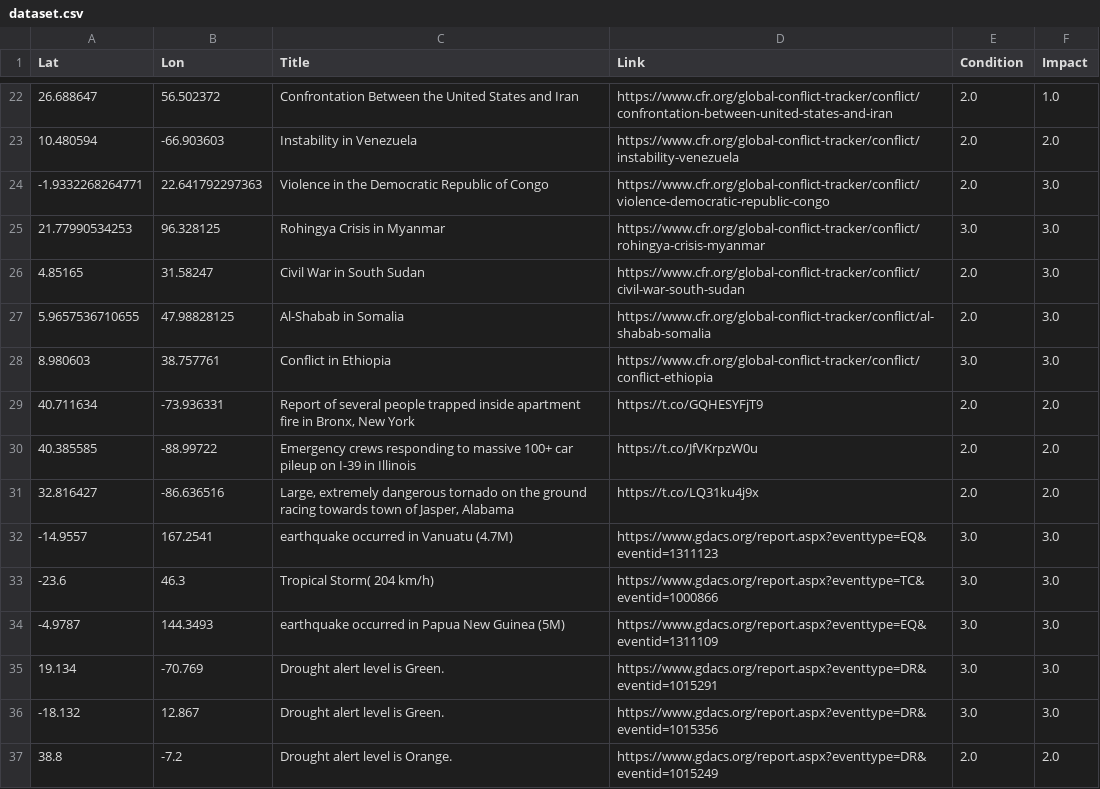
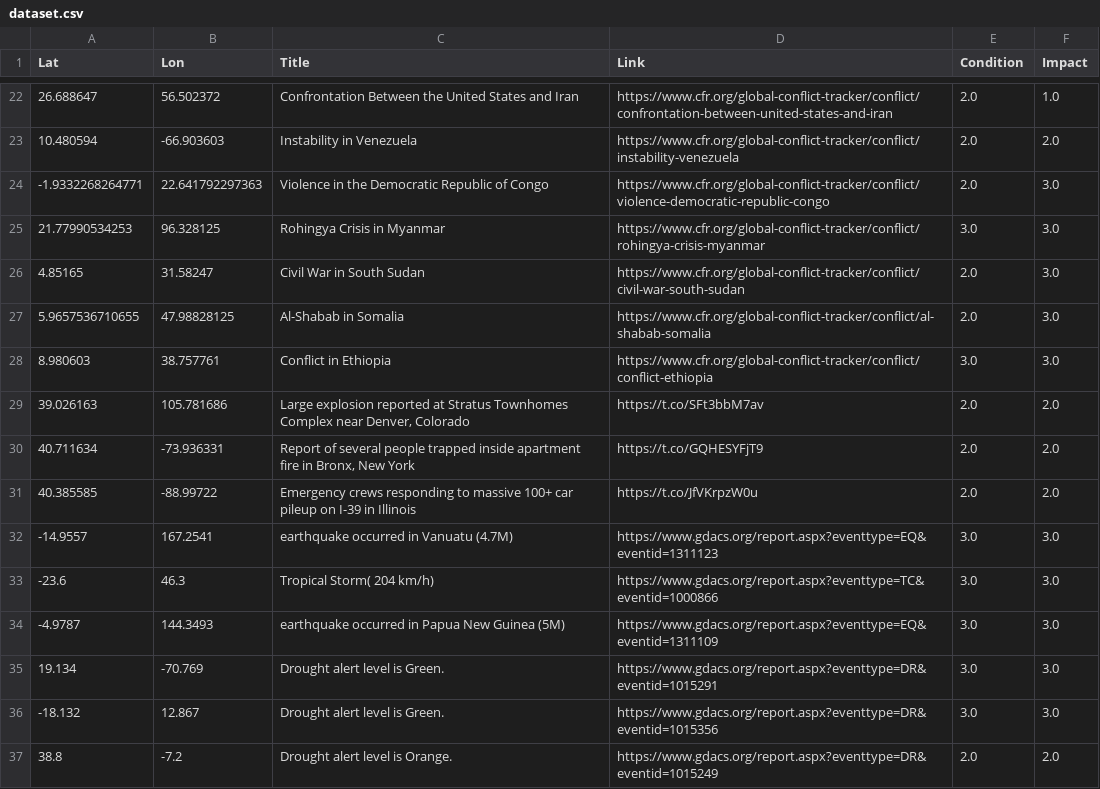
Before and after one commit to antonio-hickey/gDash, a CSV file: app/data/events/dataset.csv, drawn as a sheet; only a part is shown, gaps mark what is left out.

Commit message:
Automated Data Update

```diff
--- a/app/data/events/dataset.csv
+++ b/app/data/events/dataset.csv
@@ -28,5 +28,5 @@ Lat,Lon,Title,Link,Condition,Impact
 8.980603,38.757761,Conflict in Ethiopia,https://www.cfr.org/global-conflict-tracker/conflict/conflict-ethiopia,3.0,3.0
+39.026163,105.781686,"Large explosion reported at Stratus Townhomes Complex near Denver, Colorado",https://t.co/SFt3bbM7av,2.0,2.0
 40.711634,-73.936331,"Report of several people trapped inside apartment fire in Bronx, New York",https://t.co/GQHESYFjT9,2.0,2.0
 40.385585,-88.99722,Emergency crews responding to massive 100+ car pileup on I-39 in Illinois,https://t.co/JfVKrpzW0u,2.0,2.0
-32.816427,-86.636516,"Large, extremely dangerous tornado on the ground racing towards town of Jasper, Alabama",https://t.co/LQ31ku4j9x,2.0,2.0
 -14.9557,167.2541,earthquake occurred in Vanuatu (4.7M),https://www.gdacs.org/report.aspx?eventtype=EQ&eventid=1311123,3.0,3.0
```
